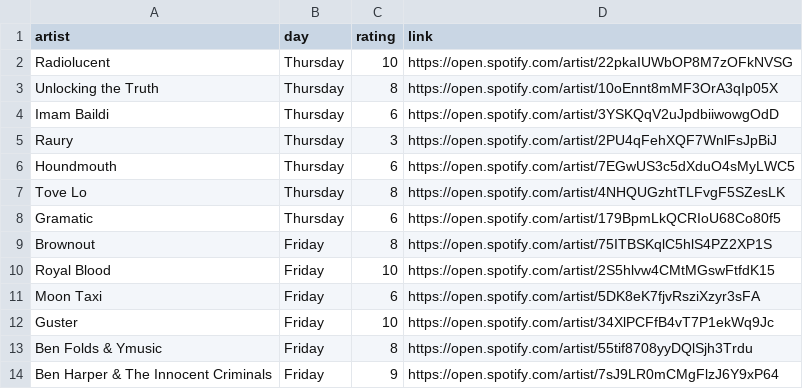
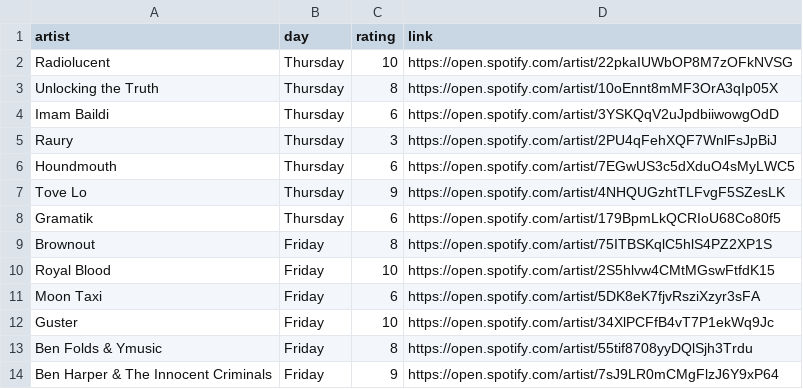
Before and after one commit to jhil/jhilco-2018, a CSV file: _data/bonnaroo-2015-artists.csv, drawn as a sheet; only a part is shown.

Commit message:
bonnaroo 2015 post and related posts

```diff
--- a/_data/bonnaroo-2015-artists.csv
+++ b/_data/bonnaroo-2015-artists.csv
@@ -6,4 +6,4 @@ Raury,Thursday,3,https://open.spotify.com/artist/2PU4qFehXQF7WnlFsJpBiJ
 Houndmouth,Thursday,6,https://open.spotify.com/artist/7EGwUS3c5dXduO4sMyLWC5
-Tove Lo,Thursday,8,https://open.spotify.com/artist/4NHQUGzhtTLFvgF5SZesLK
-Gramatic,Thursday,6,https://open.spotify.com/artist/179BpmLkQCRIoU68Co80f5
+Tove Lo,Thursday,9,https://open.spotify.com/artist/4NHQUGzhtTLFvgF5SZesLK
+Gramatik,Thursday,6,https://open.spotify.com/artist/179BpmLkQCRIoU68Co80f5
 Brownout,Friday,8,https://open.spotify.com/artist/75ITBSKqlC5hlS4PZ2XP1S
```
Also changed, not shown: 35 other files.
